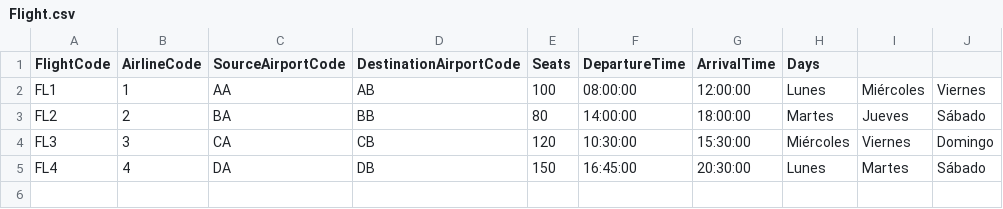
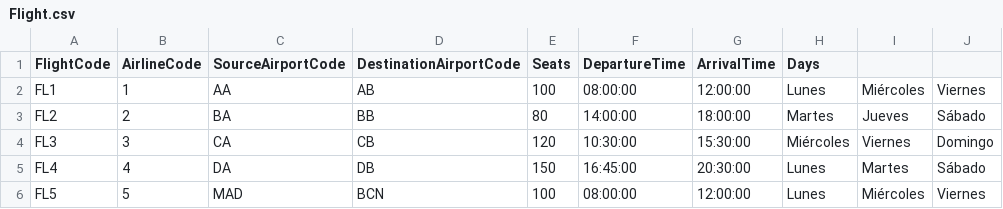
Before and after one commit to AlthausDev/Training-Projects-multirepo, a CSV file: src/main/java/pa/althaus/dam/javaproyect/aeropuerto/model/data/Flight.csv, drawn as a sheet; the diff names each change by its address in the sheet, - before the commit and + after, or states it on an @@ line.

```diff
--- a/src/main/java/pa/althaus/dam/javaproyect/aeropuerto/model/data/Flight.csv
+++ b/src/main/java/pa/althaus/dam/javaproyect/aeropuerto/model/data/Flight.csv
+row 6: FL5 | 5 | MAD | BCN | 100 | 08:00:00 | 12:00:00 | Lunes | Miércoles | Viernes
```
Also changed, not shown: 13 other files.
